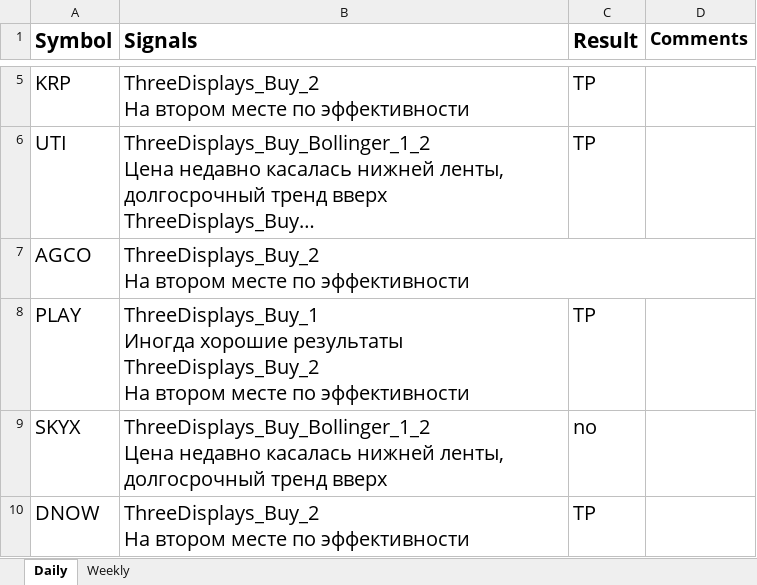
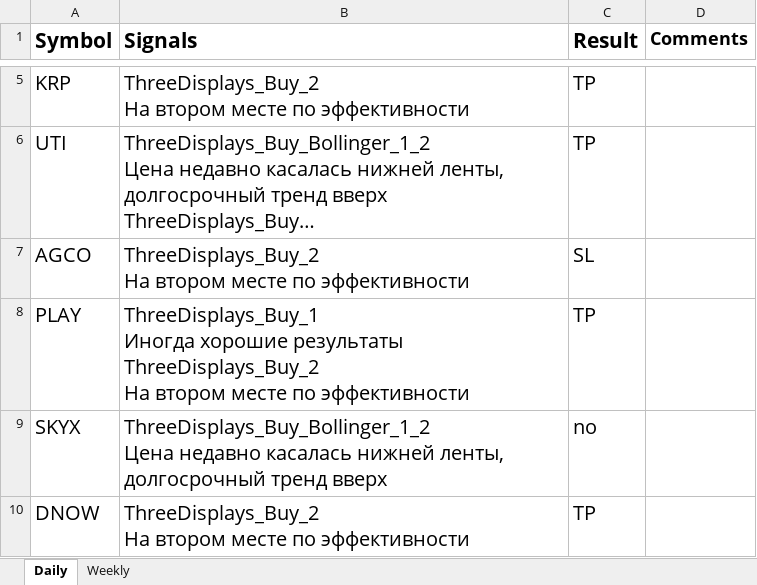
Before and after one commit to s1ac2x1/SimpleTradingSignals, an Excel workbook: positions.xlsx, sheet Daily, drawn as a sheet; only a part is shown, gaps mark what is left out; long unchanged cells end in …; values as stored, in another font and other column widths than the file's, no borders; conditional formats not drawn; the diff names each change by its address in the sheet, - before the commit and + after, or states it on an @@ line.

Commit message:
positions log update

```diff
--- a/positions.xlsx (sheet Daily)
+++ b/positions.xlsx (sheet Daily)
-C7 (Result): (empty)
+C7 (Result): SL
```
